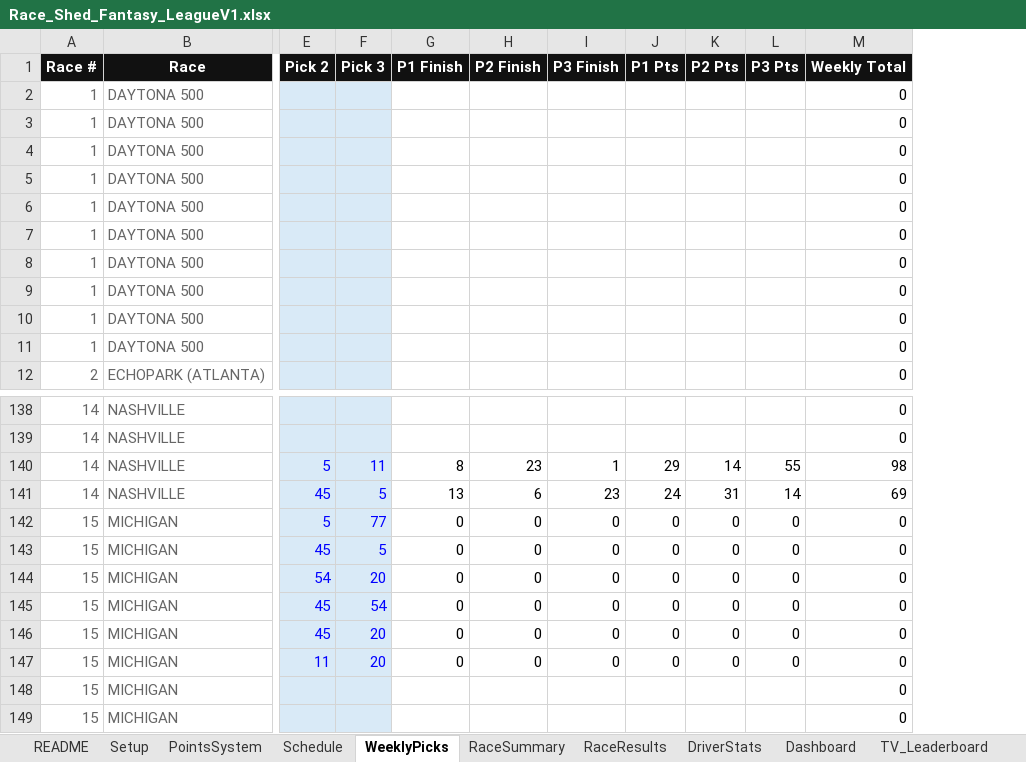
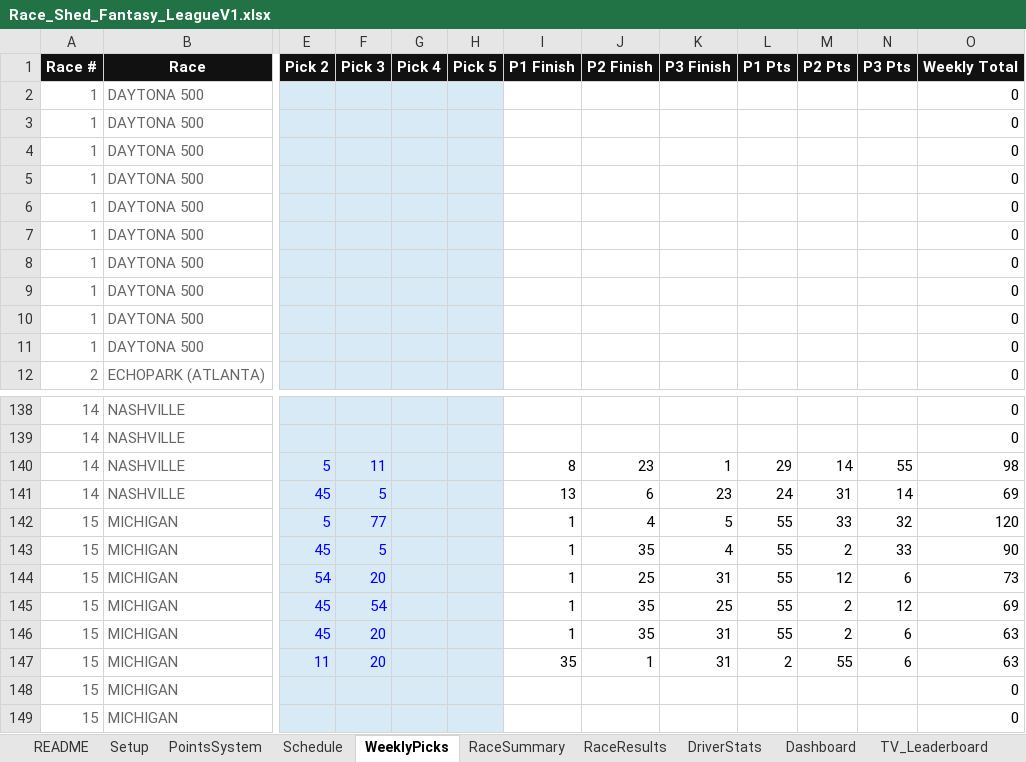
Before and after one commit to rosewellp-jpg/raceshedfantasyv16.1, an Excel workbook: Race_Shed_Fantasy_LeagueV1.xlsx, sheet WeeklyPicks, drawn as a sheet; only a part is shown, gaps mark what is left out; values as stored, in another font and other column widths than the file's, no borders; addresses are those after the commit; the diff covers the shown part only; the diff names each change by its address in the sheet, - before the commit and + after, or states it on an @@ line.

Commit message:
Add files via upload

```diff
--- a/Race_Shed_Fantasy_LeagueV1.xlsx (sheet WeeklyPicks)
+++ b/Race_Shed_Fantasy_LeagueV1.xlsx (sheet WeeklyPicks)
+column G (Pick 4), empty
+column H (Pick 5), empty
-I142:I146 (P1 Finish): 0
+I142:I146 (P1 Finish): 1
-J142 (P2 Finish): 0
+J142 (P2 Finish): 4
-K142 (P3 Finish): 0
+K142 (P3 Finish): 5
-L142:L146 (P1 Pts): 0
+L142:L146 (P1 Pts): 55
-M142 (P2 Pts): 0
+M142 (P2 Pts): 33
-N142 (P3 Pts): 0
+N142 (P3 Pts): 32
-O142 (Weekly Total): 0
+O142 (Weekly Total): 120
-J143 (P2 Finish): 0
+J143 (P2 Finish): 35
-K143 (P3 Finish): 0
+K143 (P3 Finish): 4
-M143 (P2 Pts): 0
+M143 (P2 Pts): 2
-N143 (P3 Pts): 0
+N143 (P3 Pts): 33
-O143 (Weekly Total): 0
+O143 (Weekly Total): 90
-J144 (P2 Finish): 0
+J144 (P2 Finish): 25
-K144 (P3 Finish): 0
+K144 (P3 Finish): 31
-M144 (P2 Pts): 0
+M144 (P2 Pts): 12
-N144 (P3 Pts): 0
+N144 (P3 Pts): 6
-O144 (Weekly Total): 0
+O144 (Weekly Total): 73
-J145:J146 (P2 Finish): 0
+J145:J146 (P2 Finish): 35
-K145 (P3 Finish): 0
+K145 (P3 Finish): 25
-M145:M146 (P2 Pts): 0
+M145:M146 (P2 Pts): 2
-N145 (P3 Pts): 0
+N145 (P3 Pts): 12
-O145 (Weekly Total): 0
+O145 (Weekly Total): 69
-K146:K147 (P3 Finish): 0
+K146:K147 (P3 Finish): 31
-N146:N147 (P3 Pts): 0
+N146:N147 (P3 Pts): 6
-O146:O147 (Weekly Total): 0
+O146:O147 (Weekly Total): 63
-I147 (P1 Finish): 0
+I147 (P1 Finish): 35
-J147 (P2 Finish): 0
+J147 (P2 Finish): 1
-L147 (P1 Pts): 0
+L147 (P1 Pts): 2
-M147 (P2 Pts): 0
+M147 (P2 Pts): 55
```
Also changed, not shown: 76 added rows, 76 removed rows and 24 edited cells elsewhere in this sheet, sheet Dashboard, sheet RaceResults, sheet RaceSummary, sheet DriverStats, sheet TV_Leaderboard, formulas that keep their value, charts or pictures.
